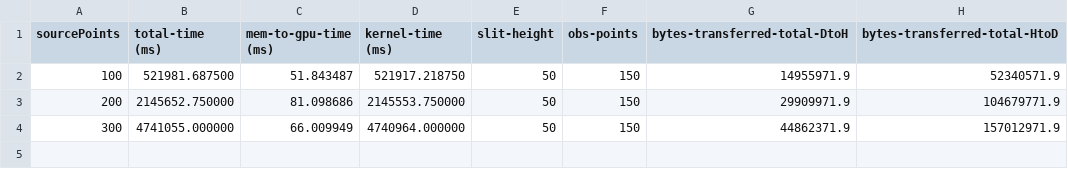
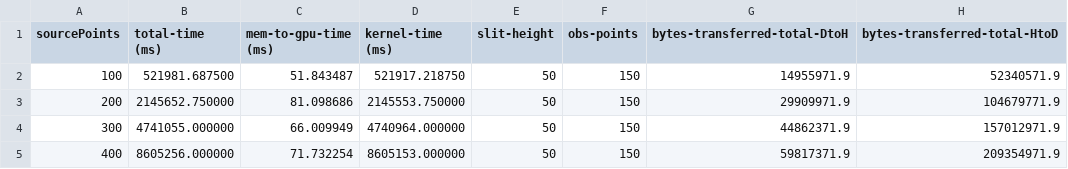
Before and after one commit to gtoledorodriguez/XRay-Optics-Simulation, a CSV file: notes/gpu-memory-usage/gpu-memory-test-realistic-params.csv, drawn as a sheet.

Commit message:
add 400 ps to data

```diff
--- a/notes/gpu-memory-usage/gpu-memory-test-realistic-params.csv
+++ b/notes/gpu-memory-usage/gpu-memory-test-realistic-params.csv
@@ -4 +4,2 @@ sourcePoints,total-time (ms),mem-to-gpu-time (ms),kernel-time (ms),slit-height,o
 300,4741055.000000,66.009949,4740964.000000,50,150,44862371.9,157012971.9
+400,8605256.000000,71.732254,8605153.000000,50,150,59817371.9,209354971.9
```
